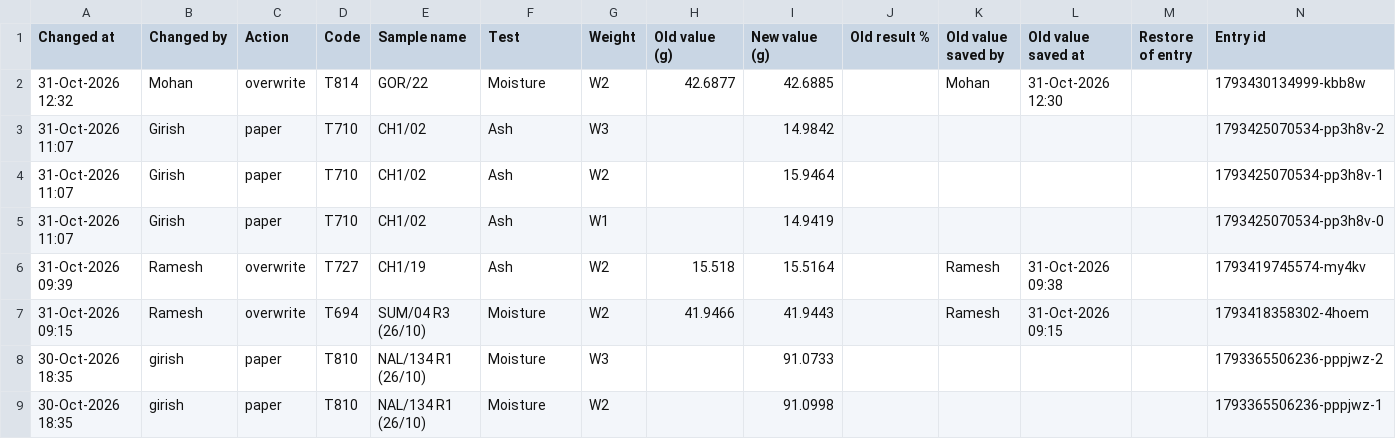
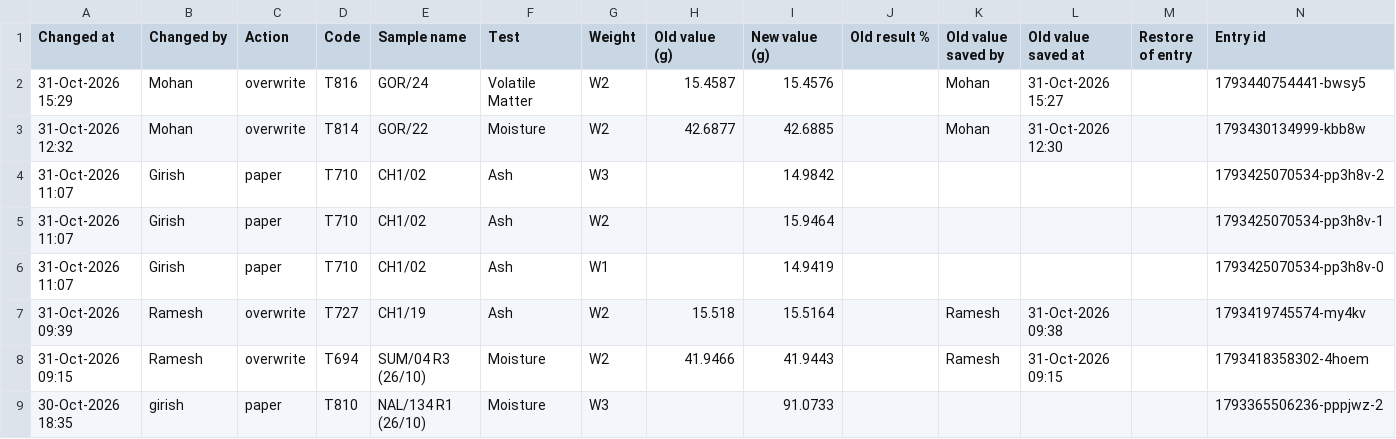
Before and after one commit to girish-vastrakar/weighing_data_QR, a CSV file: corrections.csv, drawn as a sheet; only a part is shown; the shorter side is filled out with more unchanged rows; the diff names each change by its address in the sheet, - before the commit and + after, or states it on an @@ line.

```diff
--- a/corrections.csv
+++ b/corrections.csv
+row 2: 31-Oct-2026 15:29 | Mohan | overwrite | T816 | GOR/24 | Volatile Matter | W2 | 15.4587 | 15.4576 |  | Mohan | 31-Oct-2026 15:27 |  | 1793440754441-bwsy5
```
Also changed, not shown: results.csv, 1 other file.
